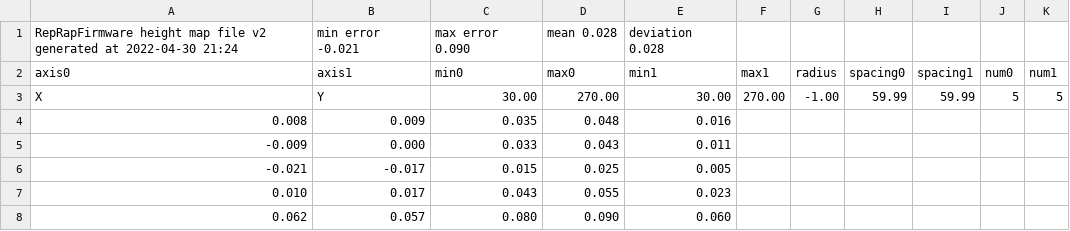
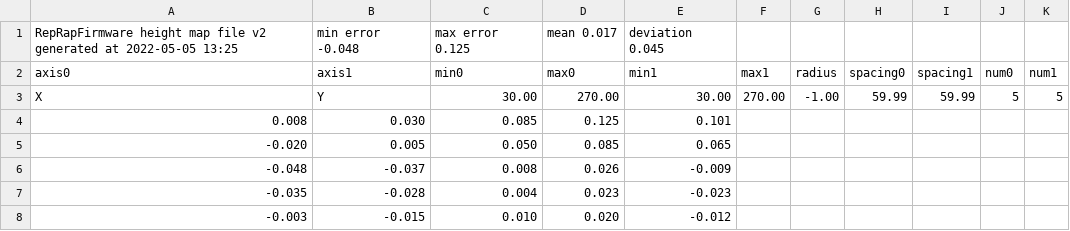
Before and after one commit to pfn/voron2-rrf-config, a CSV file: sys/heightmap.csv, drawn as a sheet.

```diff
--- a/sys/heightmap.csv
+++ b/sys/heightmap.csv
@@ -1,8 +1,8 @@
-RepRapFirmware height map file v2 generated at 2022-04-30 21:24, min error -0.021, max error 0.090, mean 0.028, deviation 0.028
+RepRapFirmware height map file v2 generated at 2022-05-05 13:25, min error -0.048, max error 0.125, mean 0.017, deviation 0.045
 axis0,axis1,min0,max0,min1,max1,radius,spacing0,spacing1,num0,num1
 X,Y,30.00,270.00,30.00,270.00,-1.00,59.99,59.99,5,5
-  0.008,  0.009,  0.035,  0.048,  0.016
- -0.009,  0.000,  0.033,  0.043,  0.011
- -0.021, -0.017,  0.015,  0.025,  0.005
-  0.010,  0.017,  0.043,  0.055,  0.023
-  0.062,  0.057,  0.080,  0.090,  0.060
+  0.008,  0.030,  0.085,  0.125,  0.101
+ -0.020,  0.005,  0.050,  0.085,  0.065
+ -0.048, -0.037,  0.008,  0.026, -0.009
+ -0.035, -0.028,  0.004,  0.023, -0.023
+ -0.003, -0.015,  0.010,  0.020, -0.012
```
Also changed, not shown: 5 other files.
